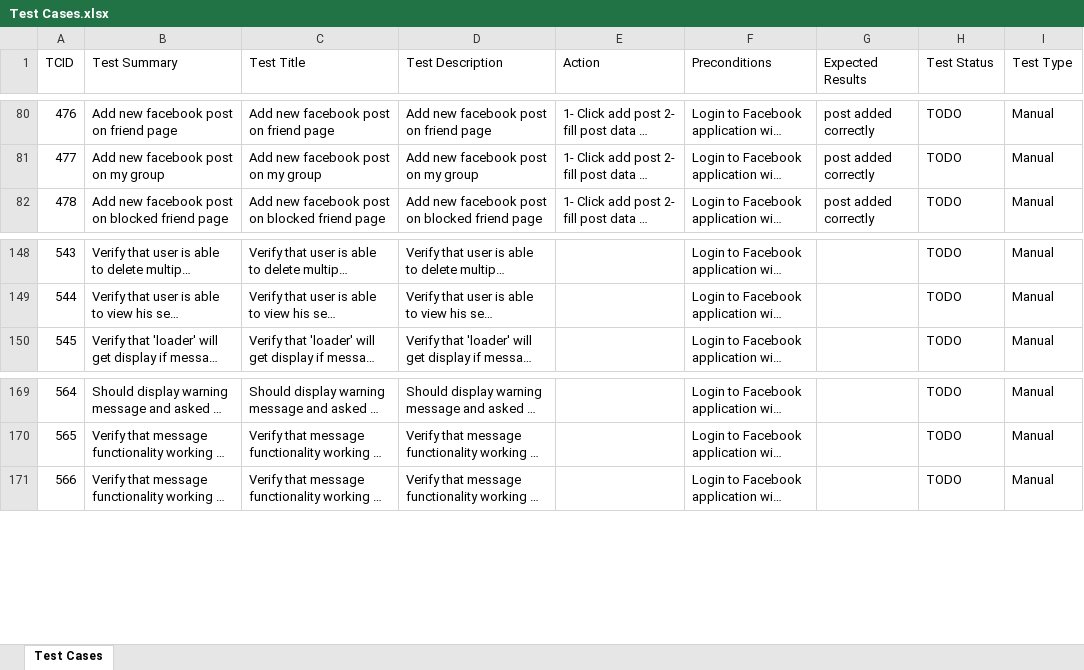
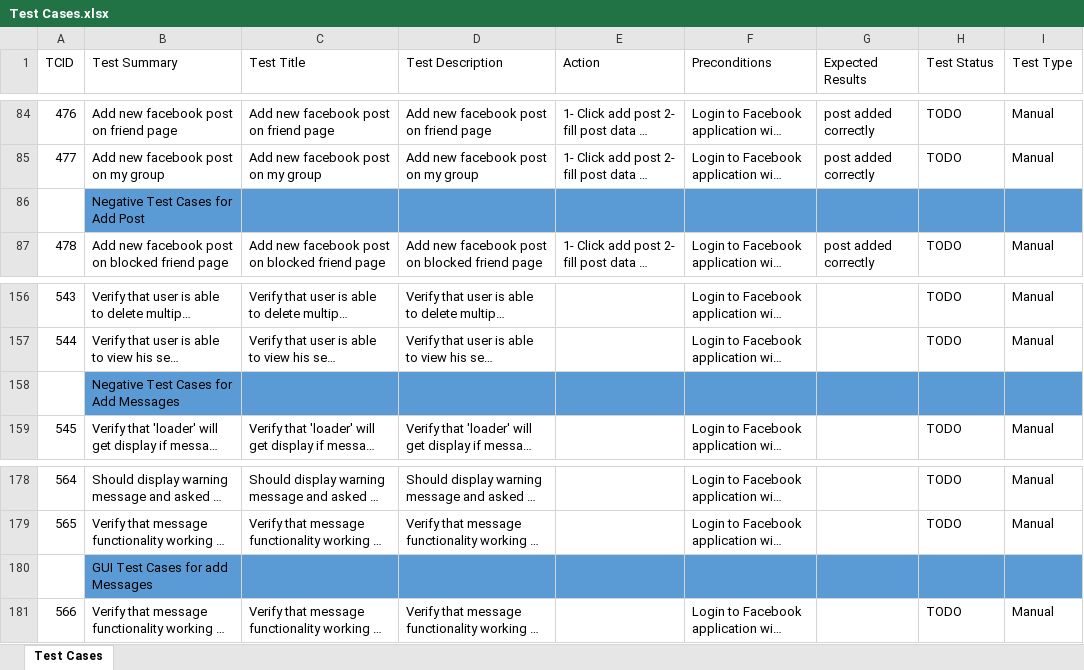
Before and after one commit to Shady1997/Facebook-Mobile-Application-Testing, an Excel workbook: Test Cases.xlsx, sheet Test Cases, drawn as a sheet; only a part is shown, gaps mark what is left out; long unchanged cells end in …; values as stored, in another font and other column widths than the file's, no borders; the diff covers the shown part only; the diff names each change by its address in the sheet, - before the commit and + after, or states it on an @@ line.

Commit message:
separate positive , negative and gui test cases

```diff
--- a/Test Cases.xlsx (sheet Test Cases)
+++ b/Test Cases.xlsx (sheet Test Cases)
+row 86:  | Negative Test Cases for Add Post
+row 158:  | Negative Test Cases for Add Messages
+row 180:  | GUI Test Cases for add Messages
```
Also changed, not shown: 7 added rows elsewhere in this sheet.
